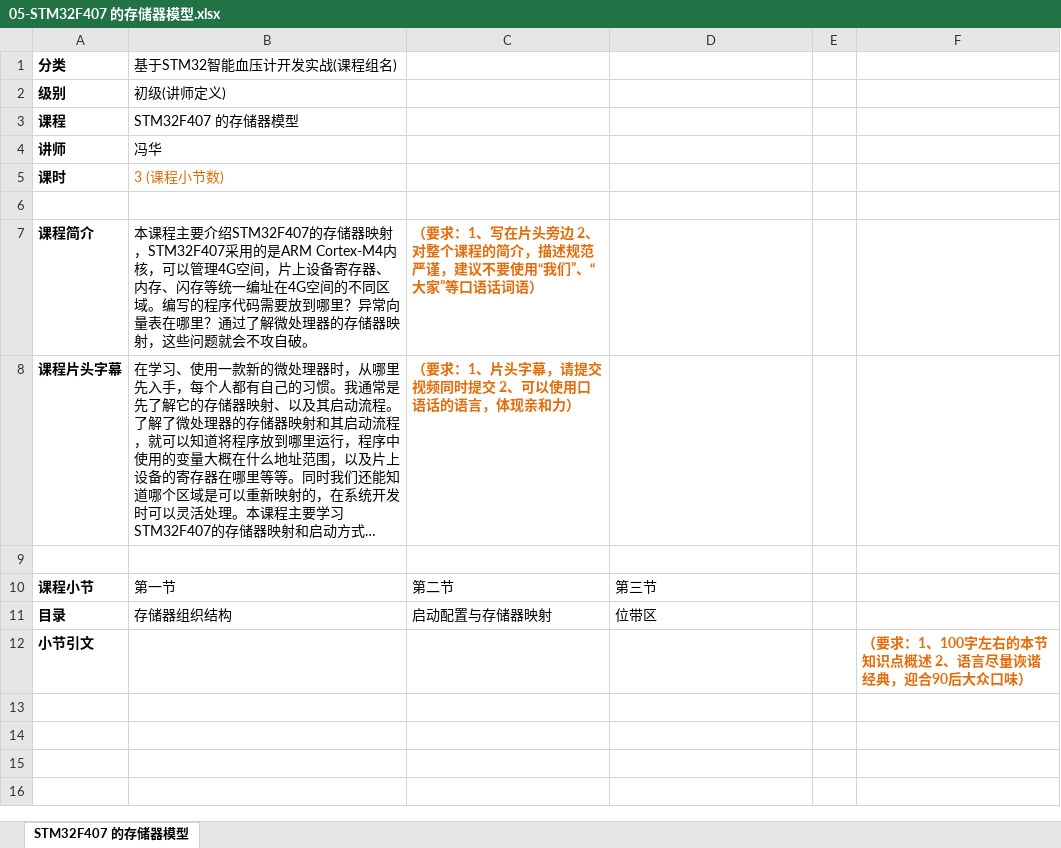
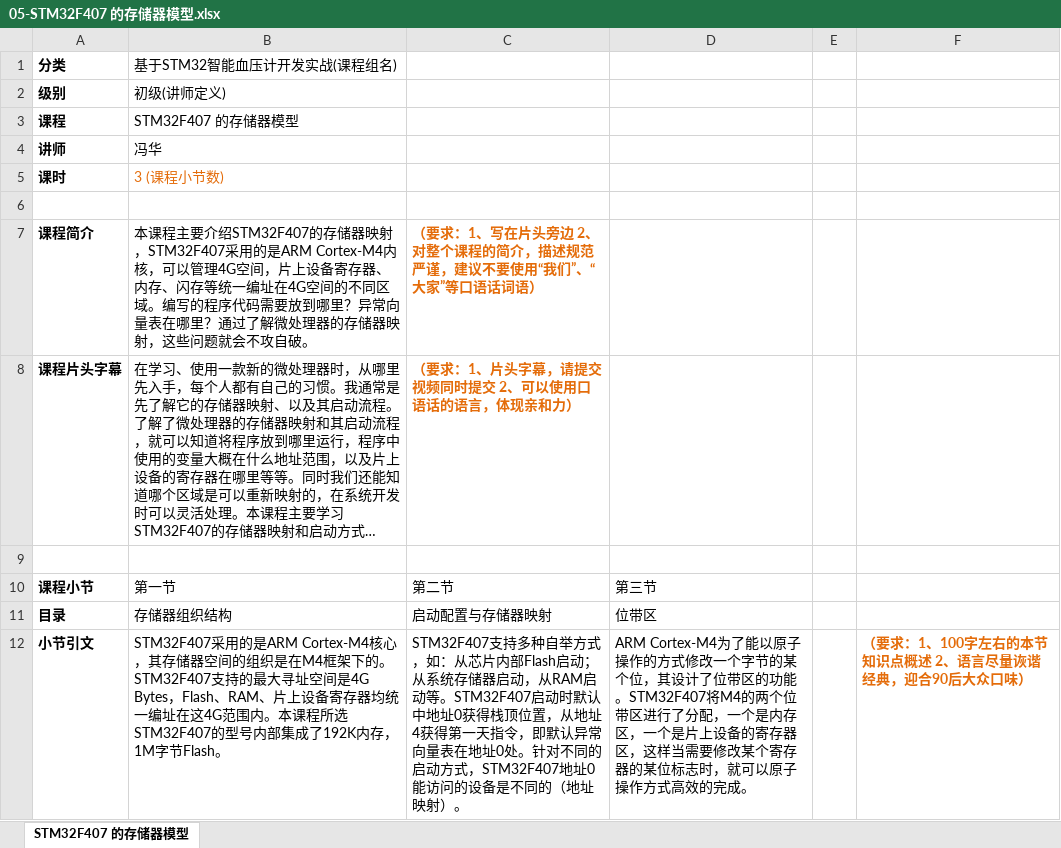
Before and after one commit to work-2015/work, an Excel workbook: TMOOC/智能硬件/001-智能血压计/V1.0/05-STM32F407 的存储器模型/发布/05-STM32F407 的存储器模型.xlsx, sheet STM32F407 的存储器模型, drawn as a sheet; long unchanged cells end in …; values as stored, in another font and other column widths than the file's, no borders; the diff names each change by its address in the sheet, - before the commit and + after, or states it on an @@ line.

Commit message:
05-STM32F407 的存储器模型.xlsx修改完成 V1.0

```diff
--- a/TMOOC/智能硬件/001-智能血压计/V1.0/05-STM32F407 的存储器模型/发布/05-STM32F407 的存储器模型.xlsx (sheet STM32F407 的存储器模型)
+++ b/TMOOC/智能硬件/001-智能血压计/V1.0/05-STM32F407 的存储器模型/发布/05-STM32F407 的存储器模型.xlsx (sheet STM32F407 的存储器模型)
-B12: (empty)
+B12: STM32F407采用的是ARM Cortex-M4核心，其存储器空间的组织是在M4框架下的。STM32F407支持的最大寻址空间是4G Bytes，Flash、RAM、片上设备寄存器均统一编址在这4G范围内。本课程所选STM32F407的型号内部集成了192K内存，1M字节Flash。
-C12: (empty)
+C12: STM32F407支持多种自举方式，如：从芯片内部Flash启动；从系统存储器启动，从RAM启动等。STM32F407启动时默认中地址0获得栈顶位置，从地址4获得第一天指令，即默认异常向量表在地址0处。针对不同的启动方式，STM32F407地址0能访问的设备是不同的（地址映射）。
-D12: (empty)
+D12: ARM Cortex-M4为了能以原子操作的方式修改一个字节的某个位，其设计了位带区的功能。STM32F407将M4的两个位带区进行了分配，一个是内存区，一个是片上设备的寄存器区，这样当需要修改某个寄存器的某位标志时，就可以原子操作方式高效的完成。
```
Also changed, not shown: 1 other file.
